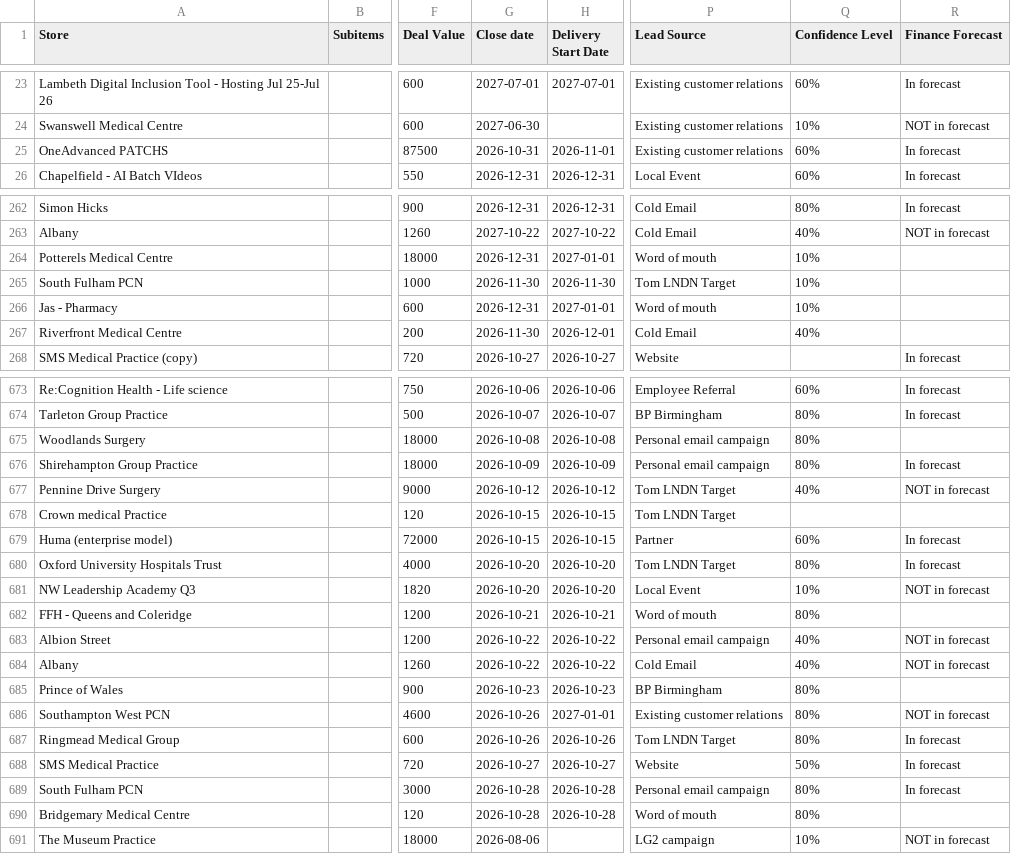
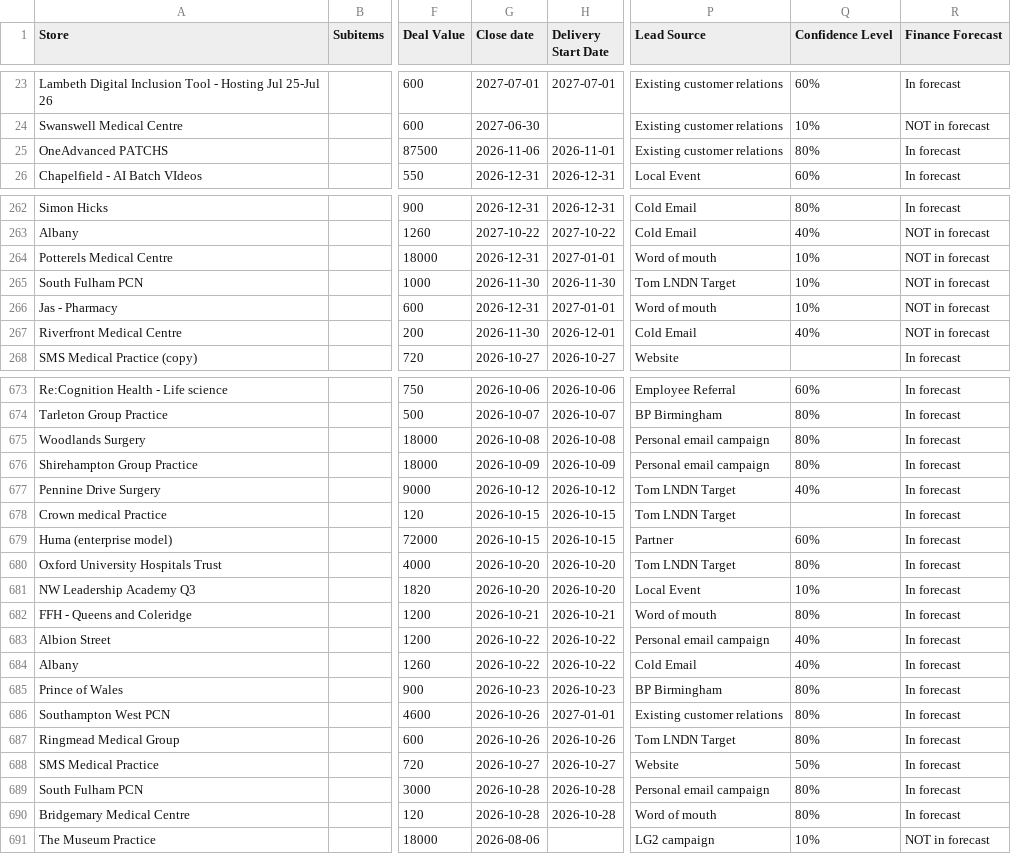
Before and after one commit to JCRedmoorHealth/vercel-mcp-python, a CSV file: Boards data/OpportunitiesBoard.csv, drawn as a sheet; only a part is shown, gaps mark what is left out; the diff covers the shown part only; the diff names each change by its address in the sheet, - before the commit and + after, or states it on an @@ line.

```diff
--- a/Boards data/OpportunitiesBoard.csv
+++ b/Boards data/OpportunitiesBoard.csv
-G25 (Close date): 2026-10-31
+G25 (Close date): 2026-11-06
-Q25 (Confidence Level): 60%
+Q25 (Confidence Level): 80%
-R264:R267 (Finance Forecast): (empty)
+R264:R267 (Finance Forecast): NOT in forecast
-R675 (Finance Forecast): (empty)
+R675 (Finance Forecast): In forecast
-R677 (Finance Forecast): NOT in forecast
+R677 (Finance Forecast): In forecast
-R678 (Finance Forecast): (empty)
+R678 (Finance Forecast): In forecast
-R681 (Finance Forecast): NOT in forecast
+R681 (Finance Forecast): In forecast
-R682 (Finance Forecast): (empty)
+R682 (Finance Forecast): In forecast
-R683:R684 (Finance Forecast): NOT in forecast
+R683:R684 (Finance Forecast): In forecast
-R685 (Finance Forecast): (empty)
+R685 (Finance Forecast): In forecast
-R686 (Finance Forecast): NOT in forecast
+R686 (Finance Forecast): In forecast
-R690 (Finance Forecast): (empty)
+R690 (Finance Forecast): In forecast
```
Also changed, not shown: 3 edited cells elsewhere in this file, Boards data/Individuals Board.csv, Boards data/SMMSMasterList.csv, 1 other file.
